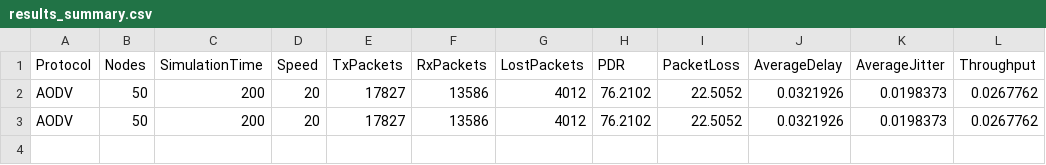
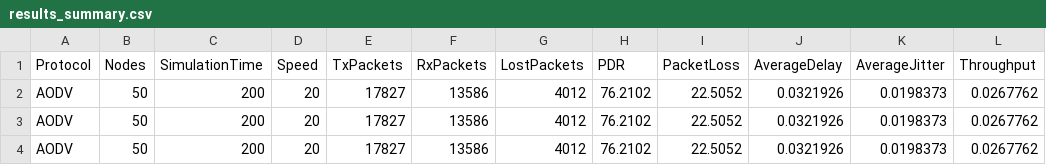
Before and after one commit to HITESHVERMA01/PHOENIX-MANET, a CSV file: results/results_summary.csv, drawn as a sheet; the diff names each change by its address in the sheet, - before the commit and + after, or states it on an @@ line.

```diff
--- a/results/results_summary.csv
+++ b/results/results_summary.csv
+row 4: AODV | 50 | 200 | 20 | 17827 | 13586 | 4012 | 76.2102 | 22.5052 | 0.0321926 | 0.0198373 | 0.0267762
```
Also changed, not shown: 1 other file.
